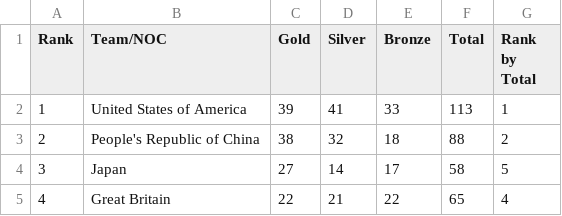
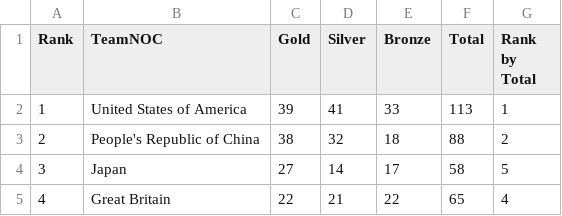
Before and after one commit to sureshchalla0139/Tokyo-Olympics-AzureDataEngineering-Project, a CSV file: Data/medals.csv, drawn as a sheet; only a part is shown.

Commit message:
Update medals.csv

```diff
--- a/Data/medals.csv
+++ b/Data/medals.csv
@@ -1,2 +1,2 @@
-Rank,Team/NOC,Gold,Silver,Bronze,Total,Rank by Total
+Rank,TeamNOC,Gold,Silver,Bronze,Total,Rank by Total
 1,United States of America,39,41,33,113,1
```
